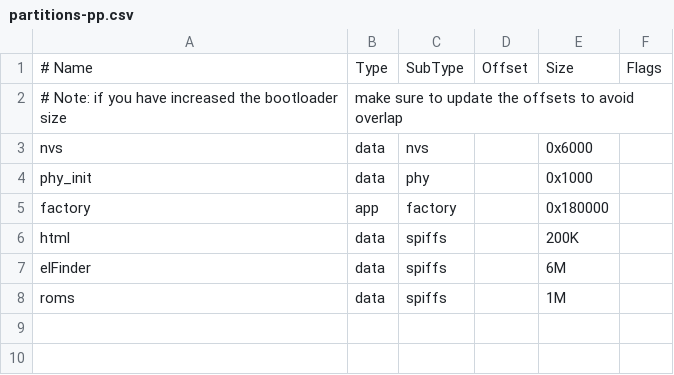
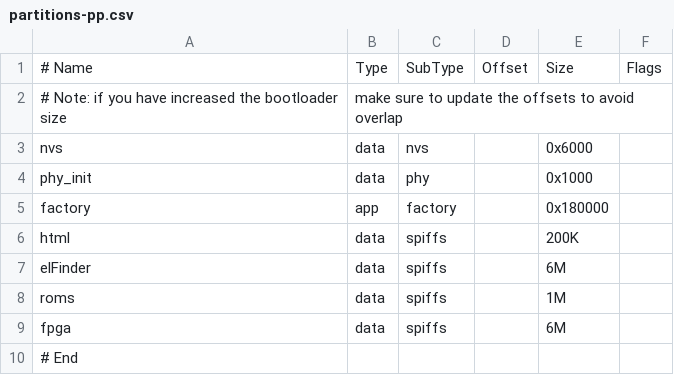
Before and after one commit to apuder/TRS-IO, a CSV file: src/esp/partitions-pp.csv, drawn as a sheet.

Commit message:
Have ESP upload correct bitstream to FPGA

```diff
--- a/src/esp/partitions-pp.csv
+++ b/src/esp/partitions-pp.csv
@@ -8 +8,3 @@ elFinder, data, spiffs,  ,        6M,
 roms,     data, spiffs,  ,        1M,
+fpga,     data, spiffs,  ,        6M,
+# End
```
Also changed, not shown: 15 other files.
